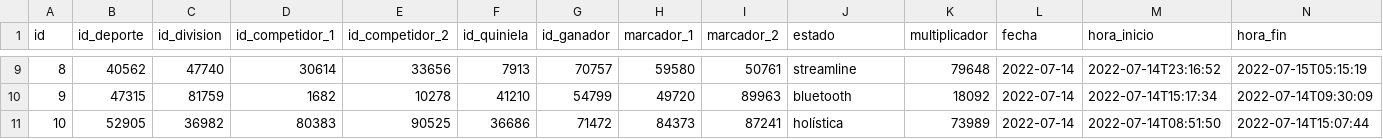
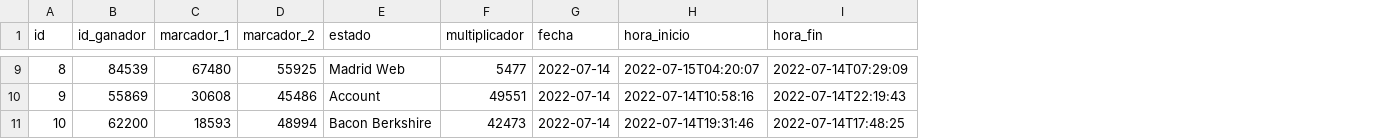
Before and after one commit to josedanielcr/Appostado, a CSV file: src/main/resources/config/liquibase/fake-data/tabla_evento.csv, drawn as a sheet; only a part is shown, gaps mark what is left out; removed rows and columns are numbered as before the commit, all else as after; the diff covers the shown part only; the diff names each change by its address in the sheet, - before the commit and + after, or states it on an @@ line.

```diff
--- a/src/main/resources/config/liquibase/fake-data/tabla_evento.csv
+++ b/src/main/resources/config/liquibase/fake-data/tabla_evento.csv
-column B (id_deporte), rows 9-11: 40562 | 47315 | 52905
-column C (id_division), rows 9-11: 47740 | 81759 | 36982
-column D (id_competidor_1), rows 9-11: 30614 | 1682 | 80383
-column E (id_competidor_2), rows 9-11: 33656 | 10278 | 90525
-column F (id_quiniela), rows 9-11: 7913 | 41210 | 36686
-B9 (id_ganador): 70757
+B9 (id_ganador): 84539
-C9 (marcador_1): 59580
+C9 (marcador_1): 67480
-D9 (marcador_2): 50761
+D9 (marcador_2): 55925
-E9 (estado): streamline
+E9 (estado): Madrid Web
-F9 (multiplicador): 79648
+F9 (multiplicador): 5477
-H9 (hora_inicio): 2022-07-14T23:16:52
+H9 (hora_inicio): 2022-07-15T04:20:07
-I9 (hora_fin): 2022-07-15T05:15:19
+I9 (hora_fin): 2022-07-14T07:29:09
-B10 (id_ganador): 54799
+B10 (id_ganador): 55869
-C10 (marcador_1): 49720
+C10 (marcador_1): 30608
-D10 (marcador_2): 89963
+D10 (marcador_2): 45486
-E10 (estado): bluetooth
+E10 (estado): Account
-F10 (multiplicador): 18092
+F10 (multiplicador): 49551
-H10 (hora_inicio): 2022-07-14T15:17:34
+H10 (hora_inicio): 2022-07-14T10:58:16
-I10 (hora_fin): 2022-07-14T09:30:09
+I10 (hora_fin): 2022-07-14T22:19:43
-B11 (id_ganador): 71472
+B11 (id_ganador): 62200
-C11 (marcador_1): 84373
+C11 (marcador_1): 18593
-D11 (marcador_2): 87241
+D11 (marcador_2): 48994
-E11 (estado): holística
+E11 (estado): Bacon Berkshire
-F11 (multiplicador): 73989
+F11 (multiplicador): 42473
-H11 (hora_inicio): 2022-07-14T08:51:50
+H11 (hora_inicio): 2022-07-14T19:31:46
-I11 (hora_fin): 2022-07-14T15:07:44
+I11 (hora_fin): 2022-07-14T17:48:25
```
Also changed, not shown: 51 edited cells elsewhere in this file, 28 other files.
